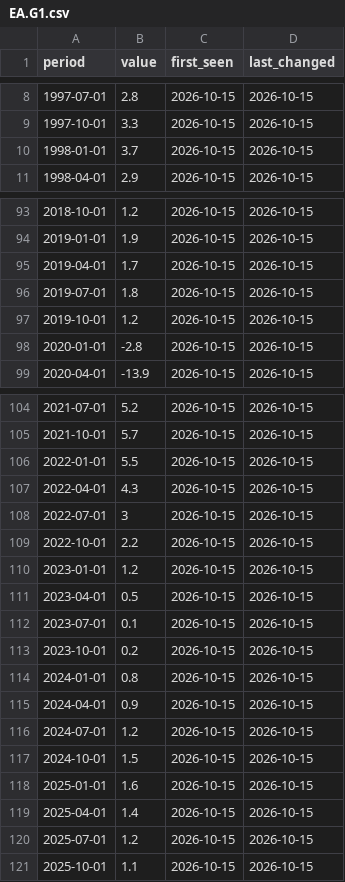
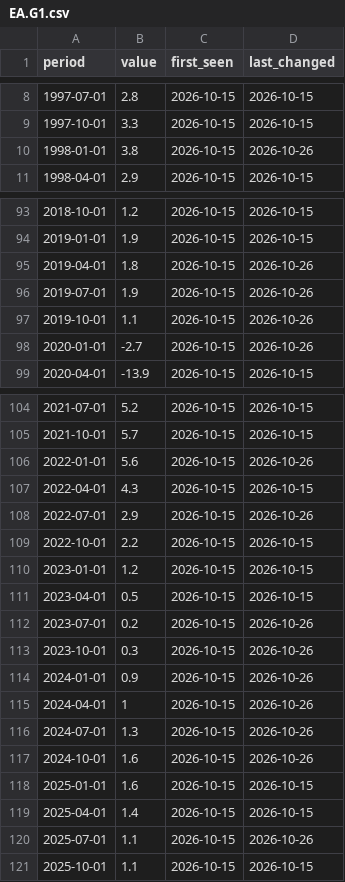
Before and after one commit to NithinMantena/global-macro-dashboard, a CSV file: data/observations/EA.G1.csv, drawn as a sheet; only a part is shown, gaps mark what is left out; the diff covers the shown part only.

```diff
--- a/data/observations/EA.G1.csv
+++ b/data/observations/EA.G1.csv
@@ -9,3 +9,3 @@ period,value,first_seen,last_changed
 1997-10-01,3.3,2026-10-15,2026-10-15
-1998-01-01,3.7,2026-10-15,2026-10-15
+1998-01-01,3.8,2026-10-15,2026-10-26
 1998-04-01,2.9,2026-10-15,2026-10-15
@@ -94,6 +94,6 @@ period,value,first_seen,last_changed
 2019-01-01,1.9,2026-10-15,2026-10-15
-2019-04-01,1.7,2026-10-15,2026-10-15
-2019-07-01,1.8,2026-10-15,2026-10-15
-2019-10-01,1.2,2026-10-15,2026-10-15
-2020-01-01,-2.8,2026-10-15,2026-10-15
+2019-04-01,1.8,2026-10-15,2026-10-26
+2019-07-01,1.9,2026-10-15,2026-10-26
+2019-10-01,1.1,2026-10-15,2026-10-26
+2020-01-01,-2.7,2026-10-15,2026-10-26
 2020-04-01,-13.9,2026-10-15,2026-10-15
@@ -105,5 +105,5 @@ period,value,first_seen,last_changed
 2021-10-01,5.7,2026-10-15,2026-10-15
-2022-01-01,5.5,2026-10-15,2026-10-15
+2022-01-01,5.6,2026-10-15,2026-10-26
 2022-04-01,4.3,2026-10-15,2026-10-15
-2022-07-01,3,2026-10-15,2026-10-15
+2022-07-01,2.9,2026-10-15,2026-10-26
 2022-10-01,2.2,2026-10-15,2026-10-15
@@ -111,11 +111,11 @@ period,value,first_seen,last_changed
 2023-04-01,0.5,2026-10-15,2026-10-15
-2023-07-01,0.1,2026-10-15,2026-10-15
-2023-10-01,0.2,2026-10-15,2026-10-15
-2024-01-01,0.8,2026-10-15,2026-10-15
-2024-04-01,0.9,2026-10-15,2026-10-15
-2024-07-01,1.2,2026-10-15,2026-10-15
-2024-10-01,1.5,2026-10-15,2026-10-15
+2023-07-01,0.2,2026-10-15,2026-10-26
+2023-10-01,0.3,2026-10-15,2026-10-26
+2024-01-01,0.9,2026-10-15,2026-10-26
+2024-04-01,1,2026-10-15,2026-10-26
+2024-07-01,1.3,2026-10-15,2026-10-26
+2024-10-01,1.6,2026-10-15,2026-10-26
 2025-01-01,1.6,2026-10-15,2026-10-15
 2025-04-01,1.4,2026-10-15,2026-10-15
-2025-07-01,1.2,2026-10-15,2026-10-15
+2025-07-01,1.1,2026-10-15,2026-10-26
 2025-10-01,1.1,2026-10-15,2026-10-15
```
Also changed, not shown: 24 edited cells elsewhere in this file, 4 other files.
